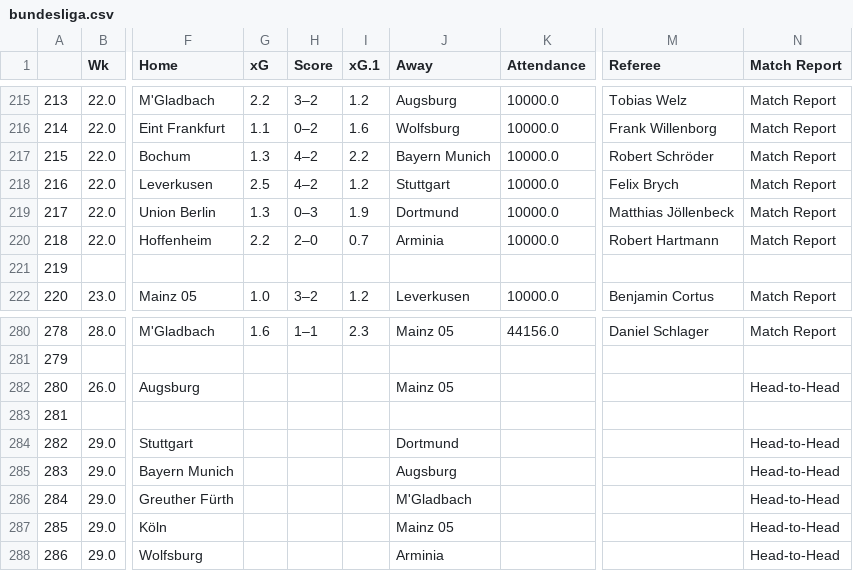
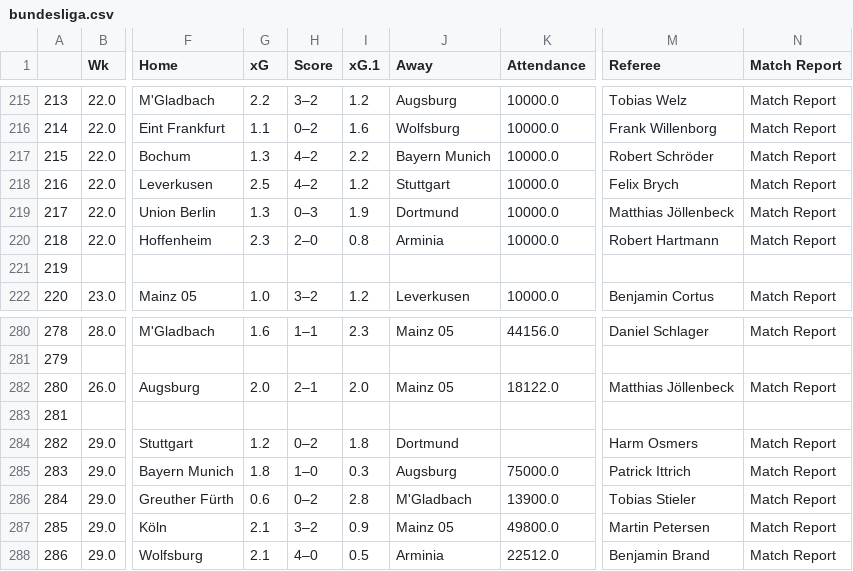
Before and after one commit to ZeNoonan/premier_league, a CSV file: bundesliga.csv, drawn as a sheet; only a part is shown, gaps mark what is left out; the diff covers the shown part only; the diff names each change by its address in the sheet, - before the commit and + after, or states it on an @@ line.

```diff
--- a/bundesliga.csv
+++ b/bundesliga.csv
-G220 (xG): 2.2
+G220 (xG): 2.3
-I220 (xG.1): 0.7
+I220 (xG.1): 0.8
-G282 (xG): (empty)
+G282 (xG): 2.0
-H282 (Score): (empty)
+H282 (Score): 2–1
-I282 (xG.1): (empty)
+I282 (xG.1): 2.0
-K282 (Attendance): (empty)
+K282 (Attendance): 18122.0
-M282 (Referee): (empty)
+M282 (Referee): Matthias Jöllenbeck
-N282 (Match Report): Head-to-Head
+N282 (Match Report): Match Report
-G284 (xG): (empty)
+G284 (xG): 1.2
-H284 (Score): (empty)
+H284 (Score): 0–2
-I284 (xG.1): (empty)
+I284 (xG.1): 1.8
-M284 (Referee): (empty)
+M284 (Referee): Harm Osmers
-N284:N288 (Match Report): Head-to-Head
+N284:N288 (Match Report): Match Report
-G285 (xG): (empty)
+G285 (xG): 1.8
-H285 (Score): (empty)
+H285 (Score): 1–0
-I285 (xG.1): (empty)
+I285 (xG.1): 0.3
-K285 (Attendance): (empty)
+K285 (Attendance): 75000.0
-M285 (Referee): (empty)
+M285 (Referee): Patrick Ittrich
-G286 (xG): (empty)
+G286 (xG): 0.6
-H286 (Score): (empty)
+H286 (Score): 0–2
-I286 (xG.1): (empty)
+I286 (xG.1): 2.8
-K286 (Attendance): (empty)
+K286 (Attendance): 13900.0
-M286 (Referee): (empty)
+M286 (Referee): Tobias Stieler
-G287:G288 (xG): (empty)
+G287:G288 (xG): 2.1
-H287 (Score): (empty)
+H287 (Score): 3–2
-I287 (xG.1): (empty)
+I287 (xG.1): 0.9
-K287 (Attendance): (empty)
+K287 (Attendance): 49800.0
-M287 (Referee): (empty)
+M287 (Referee): Martin Petersen
-H288 (Score): (empty)
+H288 (Score): 4–0
-I288 (xG.1): (empty)
+I288 (xG.1): 0.5
-K288 (Attendance): (empty)
+K288 (Attendance): 22512.0
-M288 (Referee): (empty)
+M288 (Referee): Benjamin Brand
```
Also changed, not shown: 24 edited cells elsewhere in this file, la_liga.csv, serie_a.csv.
